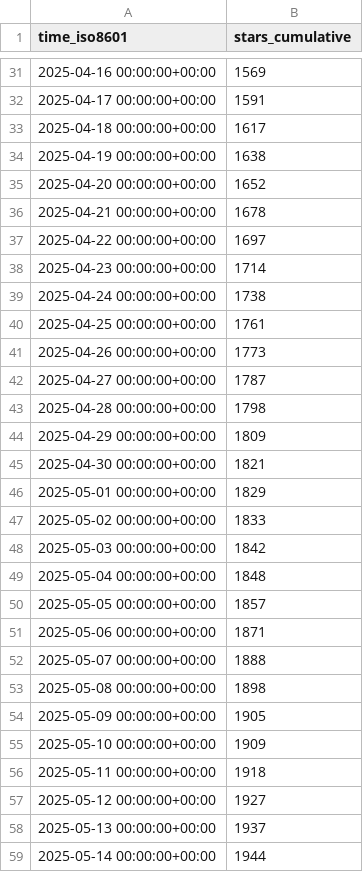
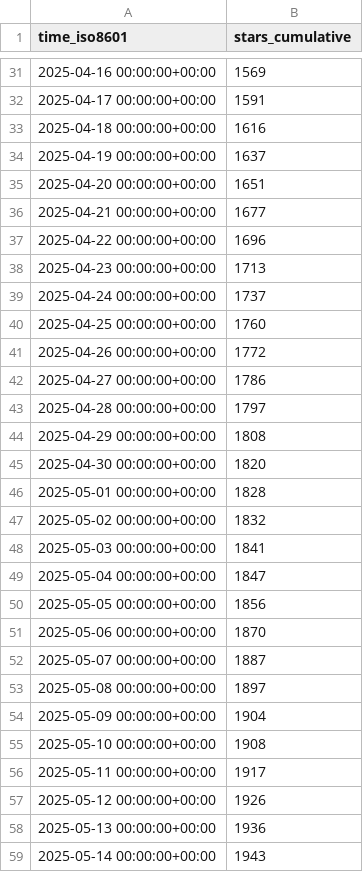
Before and after one commit to jjtolton/unity-mcp, a CSV file: CoplayDev/unity-mcp/ghrs-data/stargazers.csv, drawn as a sheet; only a part is shown, gaps mark what is left out; the diff covers the shown part only.

```diff
--- a/CoplayDev/unity-mcp/ghrs-data/stargazers.csv
+++ b/CoplayDev/unity-mcp/ghrs-data/stargazers.csv
@@ -32,28 +32,28 @@ time_iso8601,stars_cumulative
 2025-04-17 00:00:00+00:00,1591
-2025-04-18 00:00:00+00:00,1617
-2025-04-19 00:00:00+00:00,1638
-2025-04-20 00:00:00+00:00,1652
-2025-04-21 00:00:00+00:00,1678
-2025-04-22 00:00:00+00:00,1697
-2025-04-23 00:00:00+00:00,1714
-2025-04-24 00:00:00+00:00,1738
-2025-04-25 00:00:00+00:00,1761
-2025-04-26 00:00:00+00:00,1773
-2025-04-27 00:00:00+00:00,1787
-2025-04-28 00:00:00+00:00,1798
-2025-04-29 00:00:00+00:00,1809
-2025-04-30 00:00:00+00:00,1821
-2025-05-01 00:00:00+00:00,1829
-2025-05-02 00:00:00+00:00,1833
-2025-05-03 00:00:00+00:00,1842
-2025-05-04 00:00:00+00:00,1848
-2025-05-05 00:00:00+00:00,1857
-2025-05-06 00:00:00+00:00,1871
-2025-05-07 00:00:00+00:00,1888
-2025-05-08 00:00:00+00:00,1898
-2025-05-09 00:00:00+00:00,1905
-2025-05-10 00:00:00+00:00,1909
-2025-05-11 00:00:00+00:00,1918
-2025-05-12 00:00:00+00:00,1927
-2025-05-13 00:00:00+00:00,1937
-2025-05-14 00:00:00+00:00,1944
+2025-04-18 00:00:00+00:00,1616
+2025-04-19 00:00:00+00:00,1637
+2025-04-20 00:00:00+00:00,1651
+2025-04-21 00:00:00+00:00,1677
+2025-04-22 00:00:00+00:00,1696
+2025-04-23 00:00:00+00:00,1713
+2025-04-24 00:00:00+00:00,1737
+2025-04-25 00:00:00+00:00,1760
+2025-04-26 00:00:00+00:00,1772
+2025-04-27 00:00:00+00:00,1786
+2025-04-28 00:00:00+00:00,1797
+2025-04-29 00:00:00+00:00,1808
+2025-04-30 00:00:00+00:00,1820
+2025-05-01 00:00:00+00:00,1828
+2025-05-02 00:00:00+00:00,1832
+2025-05-03 00:00:00+00:00,1841
+2025-05-04 00:00:00+00:00,1847
+2025-05-05 00:00:00+00:00,1856
+2025-05-06 00:00:00+00:00,1870
+2025-05-07 00:00:00+00:00,1887
+2025-05-08 00:00:00+00:00,1897
+2025-05-09 00:00:00+00:00,1904
+2025-05-10 00:00:00+00:00,1908
+2025-05-11 00:00:00+00:00,1917
+2025-05-12 00:00:00+00:00,1926
+2025-05-13 00:00:00+00:00,1936
+2025-05-14 00:00:00+00:00,1943
```
Also changed, not shown: 1 added row and 147 edited cells elsewhere in this file, CoplayDev/unity-mcp/ghrs-data/forks.csv.
